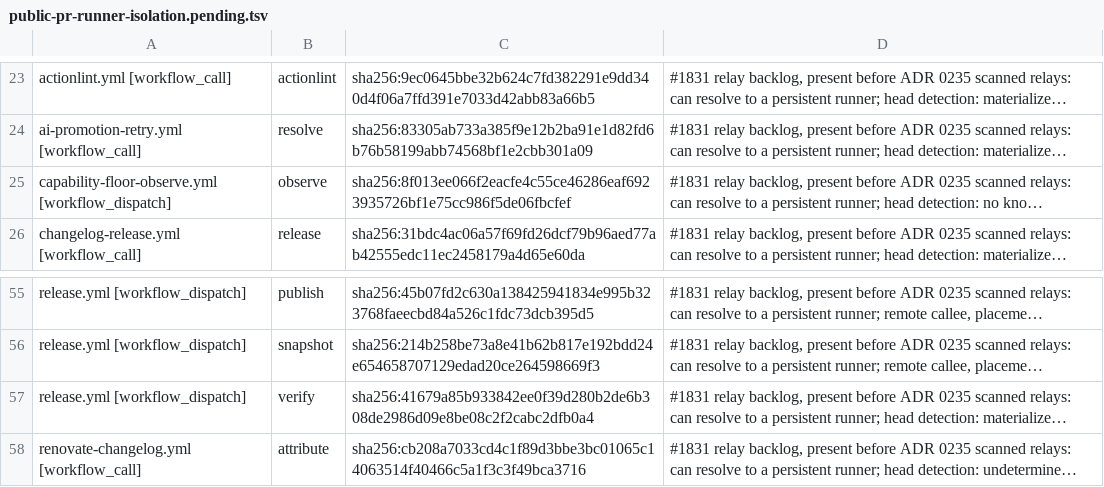
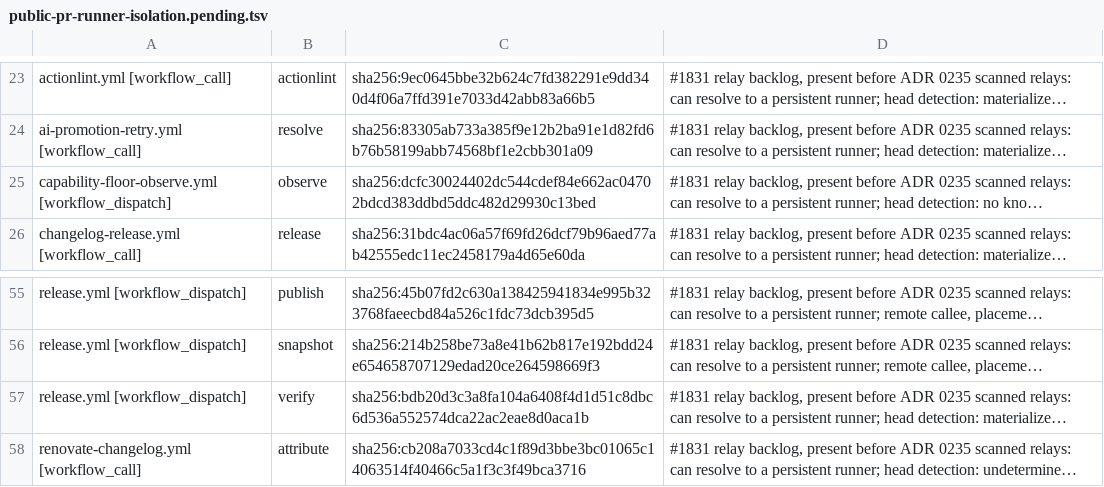
Before and after one commit to verJSON/.github, a TSV file: scripts/ci-gate/public-pr-runner-isolation.pending.tsv, drawn as a sheet; only a part is shown, gaps mark what is left out; long unchanged cells end in …; the diff names each change by its address in the sheet, - before the commit and + after, or states it on an @@ line.

```diff
--- a/scripts/ci-gate/public-pr-runner-isolation.pending.tsv
+++ b/scripts/ci-gate/public-pr-runner-isolation.pending.tsv
-C25: sha256:8f013ee066f2eacfe4c55ce46286eaf6923935726bf1e75cc986f5de06fbcfef
+C25: sha256:dcfc30024402dc544cdef84e662ac04702bdcd383ddbd5ddc482d29930c13bed
-C57: sha256:41679a85b933842ee0f39d280b2de6b308de2986d09e8be08c2f2cabc2dfb0a4
+C57: sha256:bdb20d3c3a8fa104a6408f4d1d51c8dbc6d536a552574dca22ac2eae8d0aca1b
```
Also changed, not shown: 6 other files.
